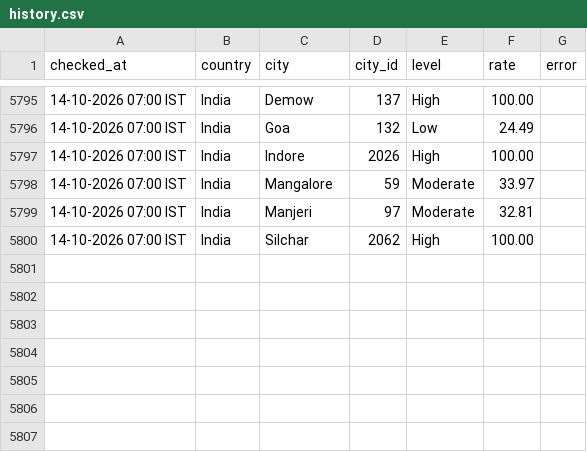
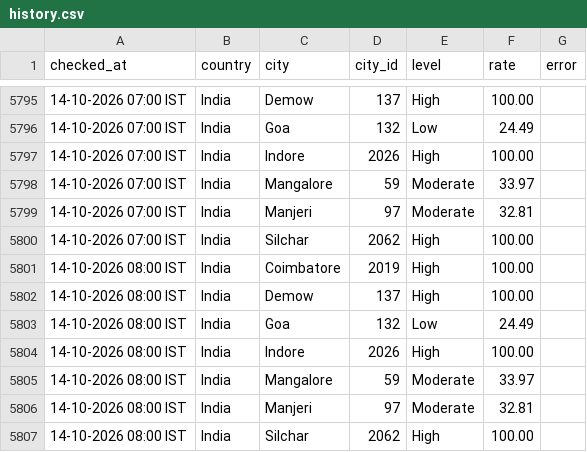
Before and after one commit to manishjha2808-png/wafid-demand-tracker, a CSV file: state/history.csv, drawn as a sheet; only a part is shown, gaps mark what is left out; the diff names each change by its address in the sheet, - before the commit and + after, or states it on an @@ line.

Commit message:
WAFID demand check 2026-10-14 02:30 UTC

```diff
--- a/state/history.csv
+++ b/state/history.csv
+row 5801: 14-10-2026 08:00 IST | India | Coimbatore | 2019 | High | 100.00
+row 5802: 14-10-2026 08:00 IST | India | Demow | 137 | High | 100.00
+row 5803: 14-10-2026 08:00 IST | India | Goa | 132 | Low | 24.49
+row 5804: 14-10-2026 08:00 IST | India | Indore | 2026 | High | 100.00
+row 5805: 14-10-2026 08:00 IST | India | Mangalore | 59 | Moderate | 33.97
+row 5806: 14-10-2026 08:00 IST | India | Manjeri | 97 | Moderate | 32.81
+row 5807: 14-10-2026 08:00 IST | India | Silchar | 2062 | High | 100.00
```
Also changed, not shown: 1 other file.
